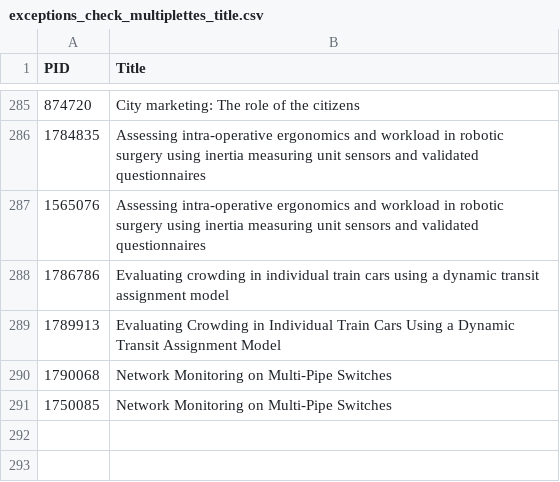
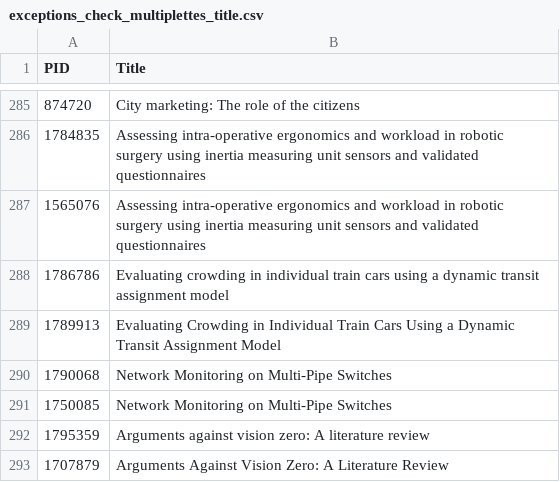
Before and after one commit to maubibl/maucorpus, a CSV file: inst/extdata/exceptions_check_multiplettes_title.csv, drawn as a sheet; only a part is shown, gaps mark what is left out.

Commit message:
Update exceptions_check_multiplettes_title.csv

```diff
--- a/inst/extdata/exceptions_check_multiplettes_title.csv
+++ b/inst/extdata/exceptions_check_multiplettes_title.csv
@@ -291 +291,3 @@
 1750085,"Network Monitoring on Multi-Pipe Switches"
+1795359,"Arguments against vision zero: A literature review"
+1707879,"Arguments Against Vision Zero: A Literature Review"
```
